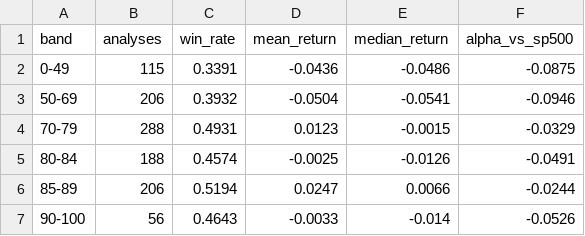
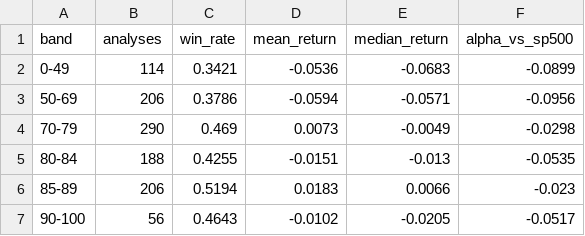
Before and after one commit to Orcules/claritx-forward-test, a CSV file: data/claritx-score-bands.csv, drawn as a sheet.

```diff
--- a/data/claritx-score-bands.csv
+++ b/data/claritx-score-bands.csv
@@ -1,7 +1,7 @@
 band,analyses,win_rate,mean_return,median_return,alpha_vs_sp500
-0-49,115,0.3391,-0.0436,-0.0486,-0.0875
-50-69,206,0.3932,-0.0504,-0.0541,-0.0946
-70-79,288,0.4931,0.0123,-0.0015,-0.0329
-80-84,188,0.4574,-0.0025,-0.0126,-0.0491
-85-89,206,0.5194,0.0247,0.0066,-0.0244
-90-100,56,0.4643,-0.0033,-0.014,-0.0526
+0-49,114,0.3421,-0.0536,-0.0683,-0.0899
+50-69,206,0.3786,-0.0594,-0.0571,-0.0956
+70-79,290,0.469,0.0073,-0.0049,-0.0298
+80-84,188,0.4255,-0.0151,-0.013,-0.0535
+85-89,206,0.5194,0.0183,0.0066,-0.023
+90-100,56,0.4643,-0.0102,-0.0205,-0.0517
```
Also changed, not shown: data/claritx-cohort-history.csv, data/claritx-forward-test-arms.csv, 2 other files.
